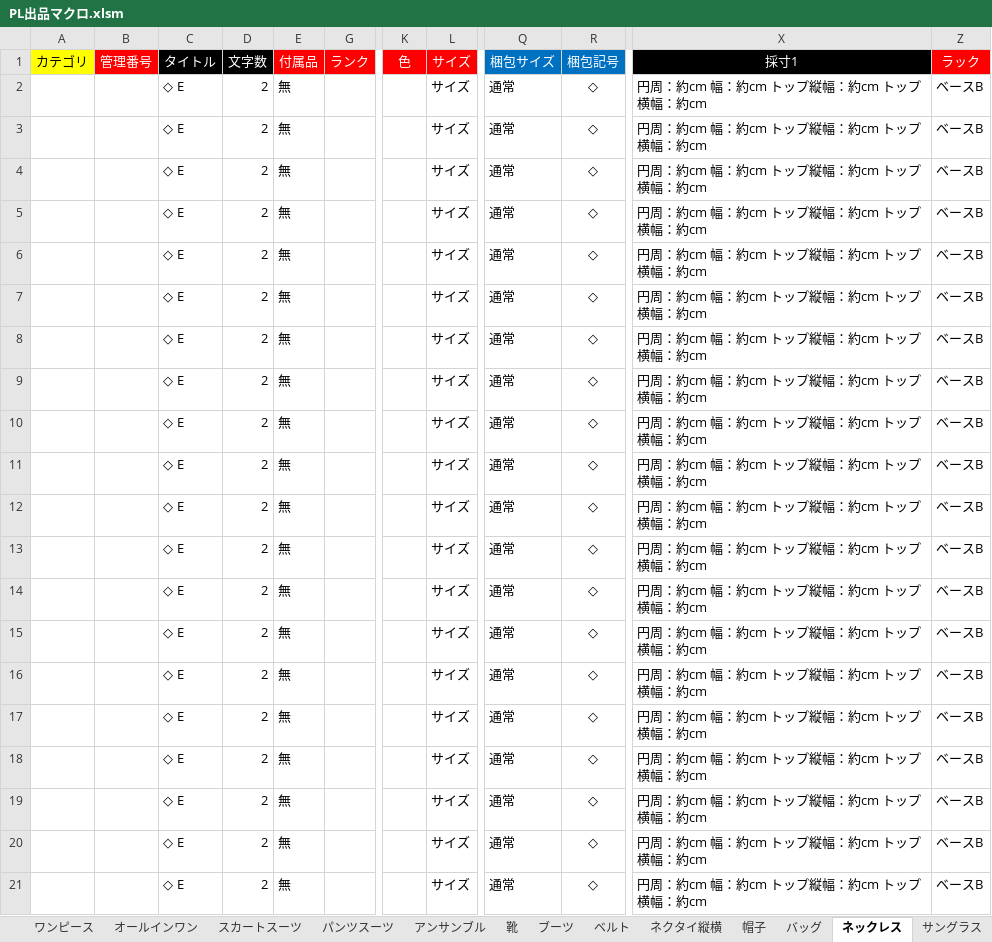
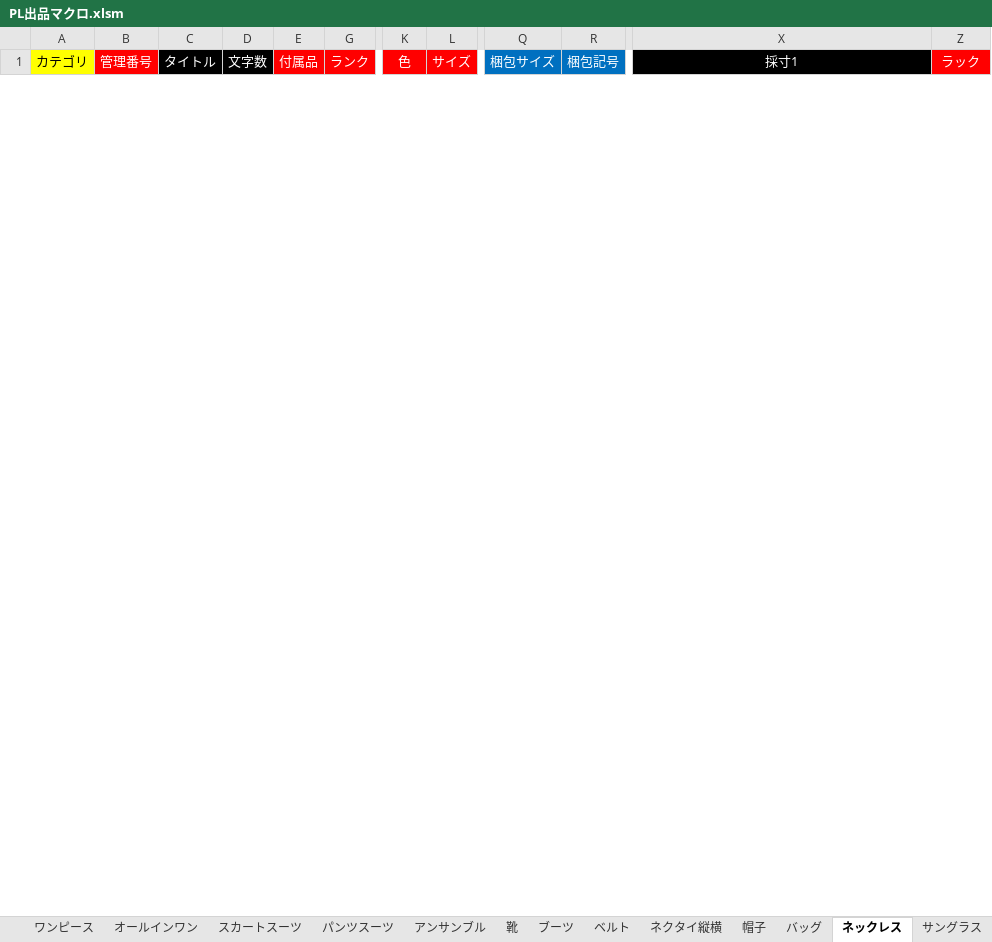
Before and after one commit to Epic-SX/AI-Title, an Excel workbook: backend/PL出品マクロ.xlsm, sheet ネックレス, drawn as a sheet; only a part is shown, gaps mark what is left out; values as stored, in another font and other column widths than the file's, no borders; conditional formats not drawn; 4 other sheets too large or unreadable and not compared; removed rows and columns are numbered as before the commit, all else as after; rows hold the shown columns only; the diff covers the shown part only; the diff names each change by its address in the sheet, - before the commit and + after, or states it on an @@ line.

```diff
--- a/backend/PL出品マクロ.xlsm (sheet ネックレス)
+++ b/backend/PL出品マクロ.xlsm (sheet ネックレス)
-row 2:  |  | ◇ E | 2 | 無 |  |  | サイズ | 通常 | ◇ | 円周：約cm 幅：約cm トップ縦幅：約cm トップ横幅：約cm | ベースB
-row 3:  |  | ◇ E | 2 | 無 |  |  | サイズ | 通常 | ◇ | 円周：約cm 幅：約cm トップ縦幅：約cm トップ横幅：約cm | ベースB
-row 4:  |  | ◇ E | 2 | 無 |  |  | サイズ | 通常 | ◇ | 円周：約cm 幅：約cm トップ縦幅：約cm トップ横幅：約cm | ベースB
-row 5:  |  | ◇ E | 2 | 無 |  |  | サイズ | 通常 | ◇ | 円周：約cm 幅：約cm トップ縦幅：約cm トップ横幅：約cm | ベースB
-row 6:  |  | ◇ E | 2 | 無 |  |  | サイズ | 通常 | ◇ | 円周：約cm 幅：約cm トップ縦幅：約cm トップ横幅：約cm | ベースB
-row 7:  |  | ◇ E | 2 | 無 |  |  | サイズ | 通常 | ◇ | 円周：約cm 幅：約cm トップ縦幅：約cm トップ横幅：約cm | ベースB
-row 8:  |  | ◇ E | 2 | 無 |  |  | サイズ | 通常 | ◇ | 円周：約cm 幅：約cm トップ縦幅：約cm トップ横幅：約cm | ベースB
-row 9:  |  | ◇ E | 2 | 無 |  |  | サイズ | 通常 | ◇ | 円周：約cm 幅：約cm トップ縦幅：約cm トップ横幅：約cm | ベースB
-row 10:  |  | ◇ E | 2 | 無 |  |  | サイズ | 通常 | ◇ | 円周：約cm 幅：約cm トップ縦幅：約cm トップ横幅：約cm | ベースB
-row 11:  |  | ◇ E | 2 | 無 |  |  | サイズ | 通常 | ◇ | 円周：約cm 幅：約cm トップ縦幅：約cm トップ横幅：約cm | ベースB
-row 12:  |  | ◇ E | 2 | 無 |  |  | サイズ | 通常 | ◇ | 円周：約cm 幅：約cm トップ縦幅：約cm トップ横幅：約cm | ベースB
-row 13:  |  | ◇ E | 2 | 無 |  |  | サイズ | 通常 | ◇ | 円周：約cm 幅：約cm トップ縦幅：約cm トップ横幅：約cm | ベースB
-row 14:  |  | ◇ E | 2 | 無 |  |  | サイズ | 通常 | ◇ | 円周：約cm 幅：約cm トップ縦幅：約cm トップ横幅：約cm | ベースB
-row 15:  |  | ◇ E | 2 | 無 |  |  | サイズ | 通常 | ◇ | 円周：約cm 幅：約cm トップ縦幅：約cm トップ横幅：約cm | ベースB
-row 16:  |  | ◇ E | 2 | 無 |  |  | サイズ | 通常 | ◇ | 円周：約cm 幅：約cm トップ縦幅：約cm トップ横幅：約cm | ベースB
-row 17:  |  | ◇ E | 2 | 無 |  |  | サイズ | 通常 | ◇ | 円周：約cm 幅：約cm トップ縦幅：約cm トップ横幅：約cm | ベースB
-row 18:  |  | ◇ E | 2 | 無 |  |  | サイズ | 通常 | ◇ | 円周：約cm 幅：約cm トップ縦幅：約cm トップ横幅：約cm | ベースB
-row 19:  |  | ◇ E | 2 | 無 |  |  | サイズ | 通常 | ◇ | 円周：約cm 幅：約cm トップ縦幅：約cm トップ横幅：約cm | ベースB
-row 20:  |  | ◇ E | 2 | 無 |  |  | サイズ | 通常 | ◇ | 円周：約cm 幅：約cm トップ縦幅：約cm トップ横幅：約cm | ベースB
-row 21:  |  | ◇ E | 2 | 無 |  |  | サイズ | 通常 | ◇ | 円周：約cm 幅：約cm トップ縦幅：約cm トップ横幅：約cm | ベースB
```
Also changed, not shown: 24 added rows and 4 removed rows elsewhere in this sheet, sheet トップス, sheet ネクタイ縦横, sheet Sheet1, sheet パンツスーツ, sheet スカートスーツ, sheet サングラス, 9 more sheets, other sheet tabs, hidden cells, charts or pictures, 7 other files.
